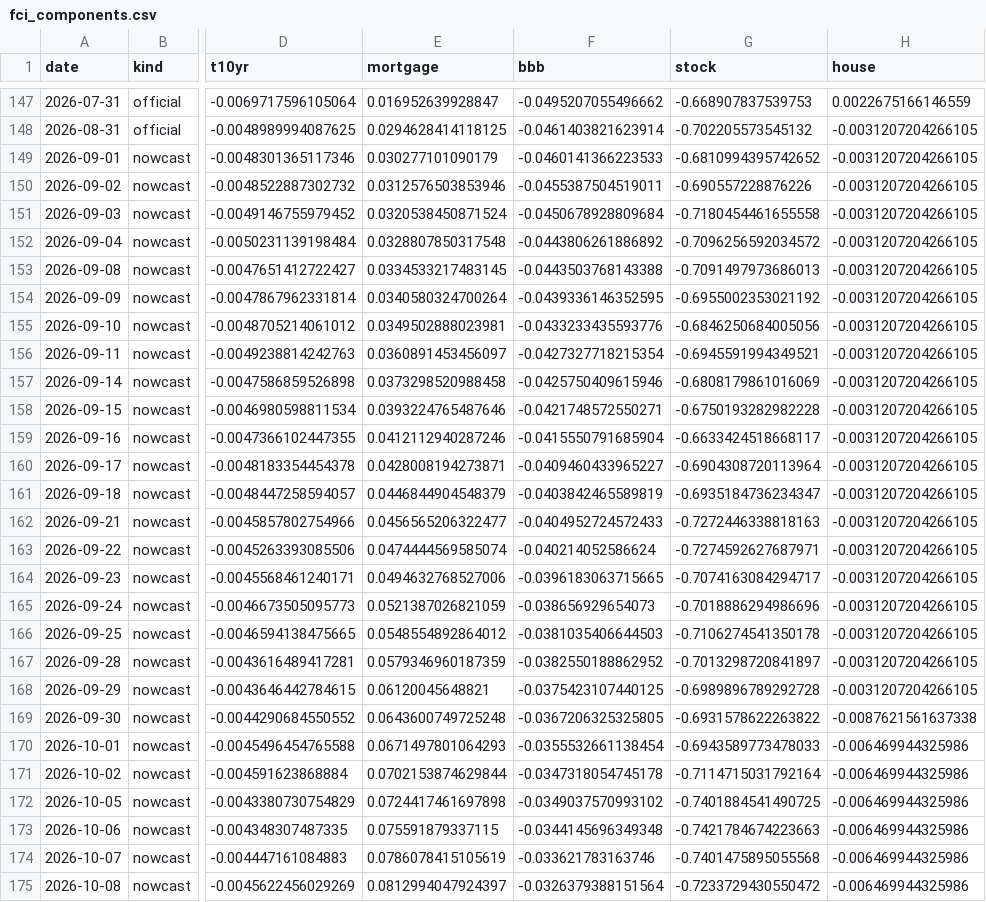
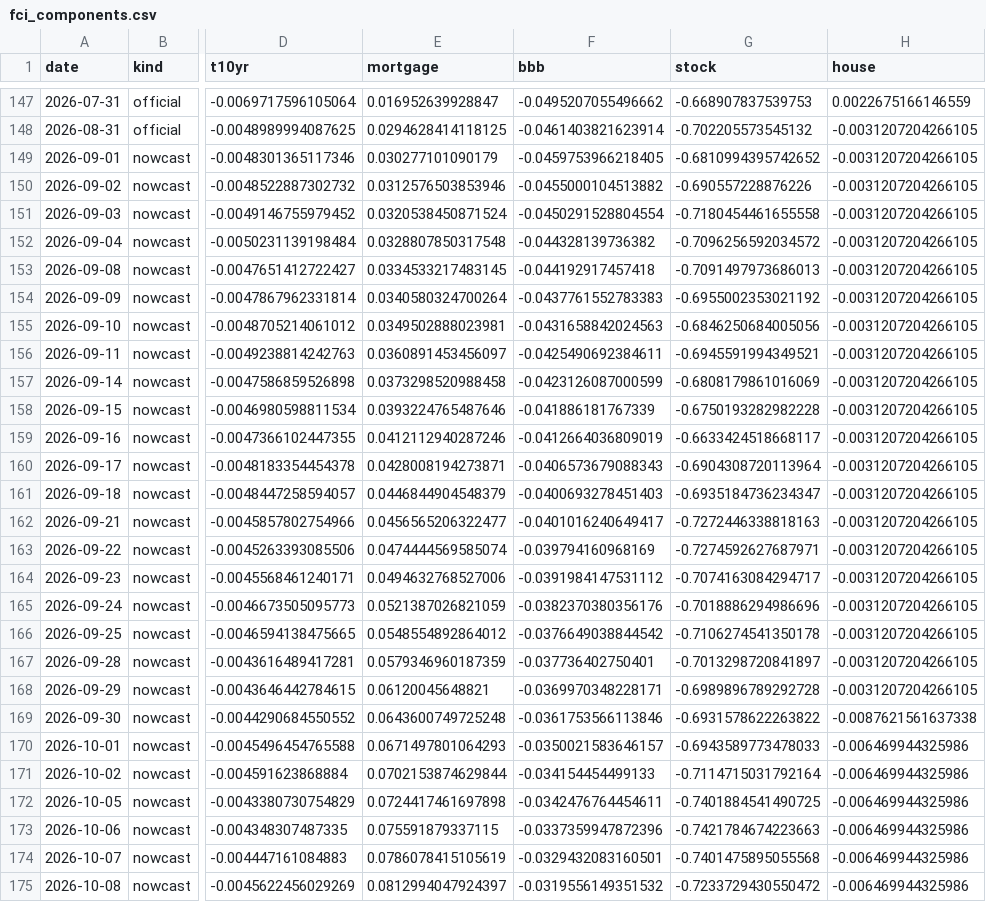
Before and after one commit to alp-simsek/fcistar, a CSV file: backend/data/output/fci_components.csv, drawn as a sheet; only a part is shown, gaps mark what is left out; the diff covers the shown part only; the diff names each change by its address in the sheet, - before the commit and + after, or states it on an @@ line.

```diff
--- a/backend/data/output/fci_components.csv
+++ b/backend/data/output/fci_components.csv
-F149 (bbb): -0.0460141366223533
+F149 (bbb): -0.0459753966218405
-F150 (bbb): -0.0455387504519011
+F150 (bbb): -0.0455000104513882
-F151 (bbb): -0.0450678928809684
+F151 (bbb): -0.0450291528804554
-F152 (bbb): -0.0443806261886892
+F152 (bbb): -0.044328139736382
-F153 (bbb): -0.0443503768143388
+F153 (bbb): -0.044192917457418
-F154 (bbb): -0.0439336146352595
+F154 (bbb): -0.0437761552783383
-F155 (bbb): -0.0433233435593776
+F155 (bbb): -0.0431658842024563
-F156 (bbb): -0.0427327718215354
+F156 (bbb): -0.0425490692384611
-F157 (bbb): -0.0425750409615946
+F157 (bbb): -0.0423126087000599
-F158 (bbb): -0.0421748572550271
+F158 (bbb): -0.041886181767339
-F159 (bbb): -0.0415550791685904
+F159 (bbb): -0.0412664036809019
-F160 (bbb): -0.0409460433965227
+F160 (bbb): -0.0406573679088343
-F161 (bbb): -0.0403842465589819
+F161 (bbb): -0.0400693278451403
-F162 (bbb): -0.0404952724572433
+F162 (bbb): -0.0401016240649417
-F163 (bbb): -0.040214052586624
+F163 (bbb): -0.039794160968169
-F164 (bbb): -0.0396183063715665
+F164 (bbb): -0.0391984147531112
-F165 (bbb): -0.038656929654073
+F165 (bbb): -0.0382370380356176
-F166 (bbb): -0.0381035406644503
+F166 (bbb): -0.0376649038844542
-F167 (bbb): -0.0382550188862952
+F167 (bbb): -0.037736402750401
-F168 (bbb): -0.0375423107440125
+F168 (bbb): -0.0369970348228171
-F169 (bbb): -0.0367206325325805
+F169 (bbb): -0.0361753566113846
-F170 (bbb): -0.0355532661138454
+F170 (bbb): -0.0350021583646157
-F171 (bbb): -0.0347318054745178
+F171 (bbb): -0.034154454499133
-F172 (bbb): -0.0349037570993102
+F172 (bbb): -0.0342476764454611
-F173 (bbb): -0.0344145696349348
+F173 (bbb): -0.0337359947872396
-F174 (bbb): -0.033621783163746
+F174 (bbb): -0.0329432083160501
-F175 (bbb): -0.0326379388151564
+F175 (bbb): -0.0319556149351532
```
Also changed, not shown: 1 added row and 14 edited cells elsewhere in this file, backend/data/output/fci_nowcast.csv, 1 other file.
